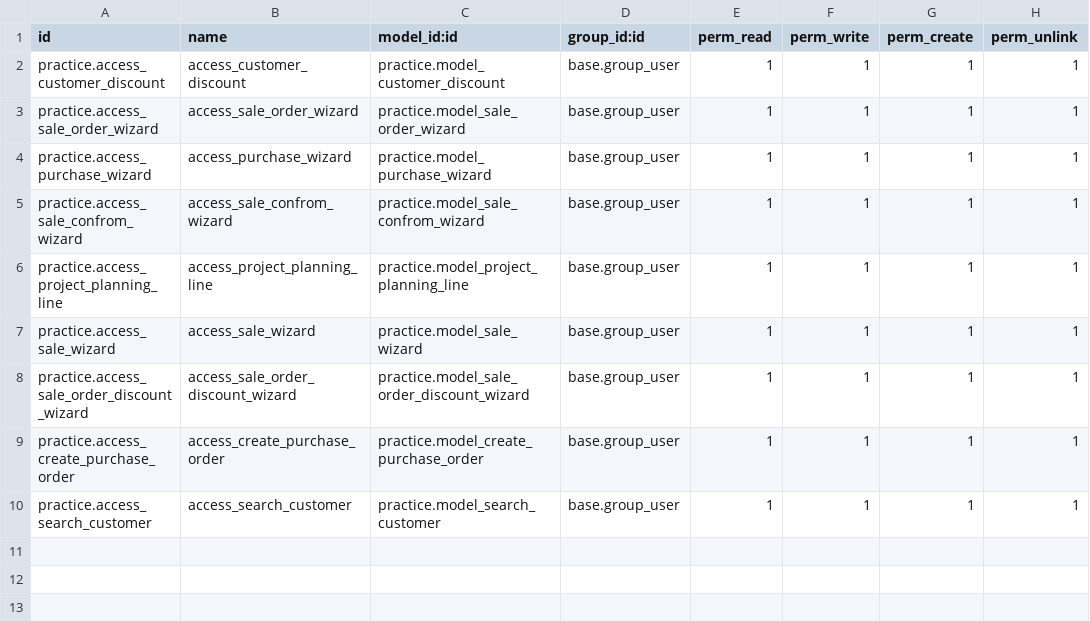
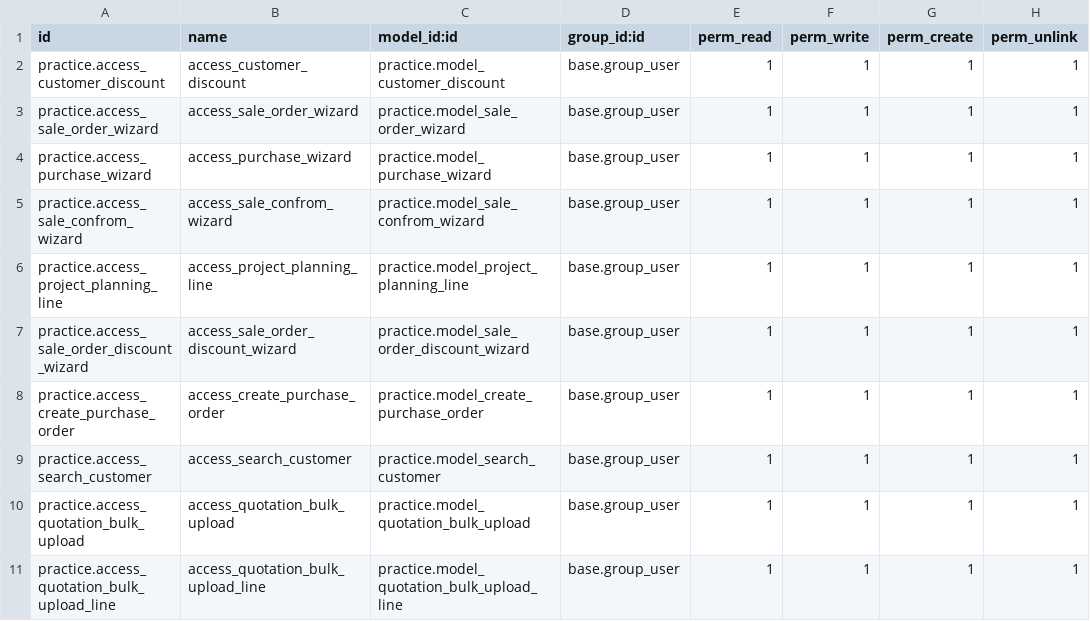
Before and after one commit to khushi-erpharbor/practices_task, a CSV file: security/ir.model.access.csv, drawn as a sheet; removed rows and columns are numbered as before the commit, all else as after; the diff names each change by its address in the sheet, - before the commit and + after, or states it on an @@ line.

```diff
--- a/security/ir.model.access.csv
+++ b/security/ir.model.access.csv
-row 7: practice.access_sale_wizard | access_sale_wizard | practice.model_sale_wizard | base.group_user | 1 | 1 | 1 | 1
+row 10: practice.access_quotation_bulk_upload | access_quotation_bulk_upload | practice.model_quotation_bulk_upload | base.group_user | 1 | 1 | 1 | 1
+row 11: practice.access_quotation_bulk_upload_line | access_quotation_bulk_upload_line | practice.model_quotation_bulk_upload_line | base.group_user | 1 | 1 | 1 | 1
```
Also changed, not shown: 24 other files.
